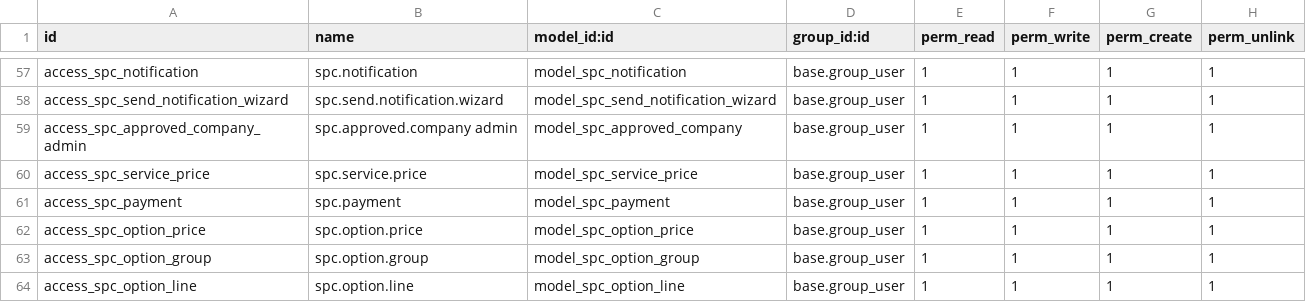
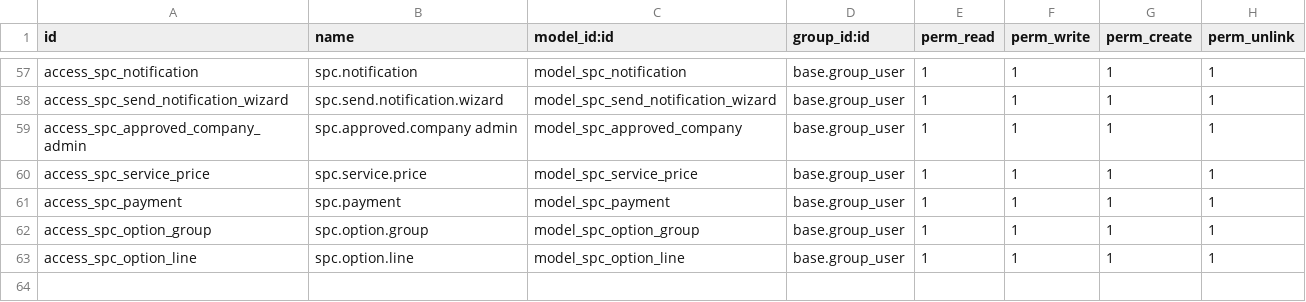
Before and after one commit to Jazim2026/dubai-project, a CSV file: spc_portal/security/ir.model.access.csv, drawn as a sheet; only a part is shown, gaps mark what is left out; the diff names each change by its address in the sheet, - before the commit and + after, or states it on an @@ line.

Commit message:
price operation

```diff
--- a/spc_portal/security/ir.model.access.csv
+++ b/spc_portal/security/ir.model.access.csv
-row 62: access_spc_option_price | spc.option.price | model_spc_option_price | base.group_user | 1 | 1 | 1 | 1
```
Also changed, not shown: 16 other files.
